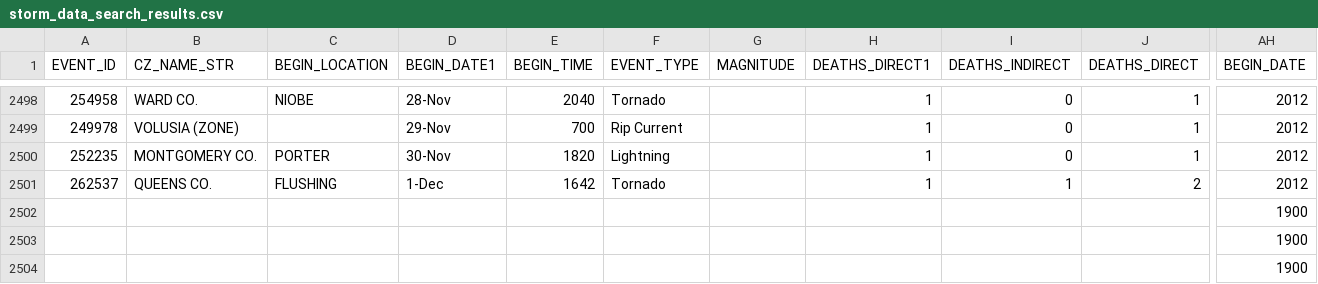
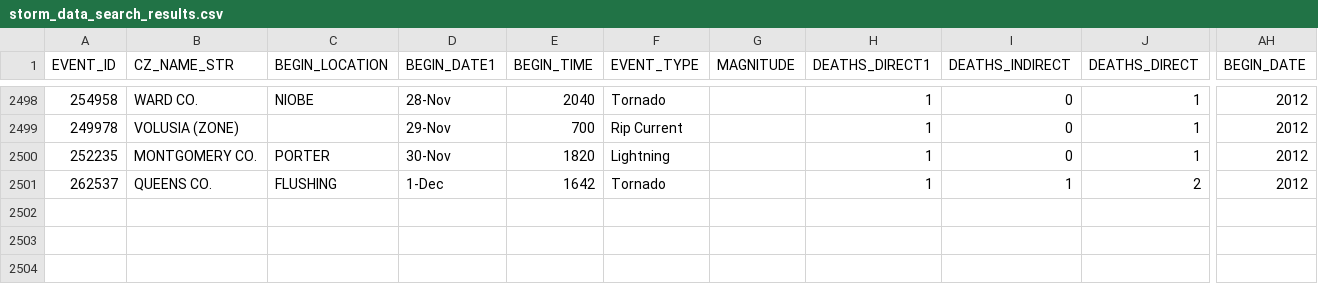
Before and after one commit to ramesh-singamsetti/storm, a CSV file: storm_data_search_results.csv, drawn as a sheet; only a part is shown, gaps mark what is left out; rows hold the shown columns only; the diff names each change by its address in the sheet, - before the commit and + after, or states it on an @@ line.

Commit message:
Add files via upload

```diff
--- a/storm_data_search_results.csv
+++ b/storm_data_search_results.csv
-row 2502:  |  |  |  |  |  |  |  |  |  | 1900
-row 2503:  |  |  |  |  |  |  |  |  |  | 1900
-row 2504:  |  |  |  |  |  |  |  |  |  | 1900
```
